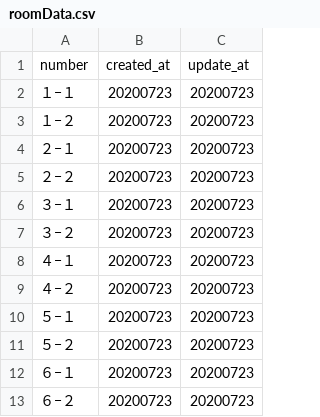
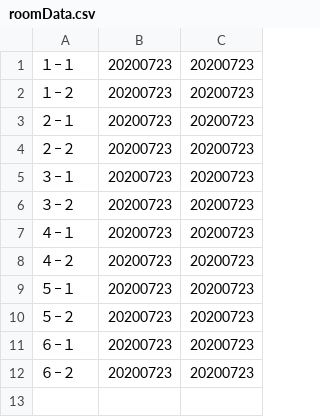
Before and after one commit to sd1104/digital-contact, a CSV file: db/roomData.csv, drawn as a sheet; the diff names each change by its address in the sheet, - before the commit and + after, or states it on an @@ line.

```diff
--- a/db/roomData.csv
+++ b/db/roomData.csv
-row 1: number | created_at | update_at
```
Also changed, not shown: 37 other files.
